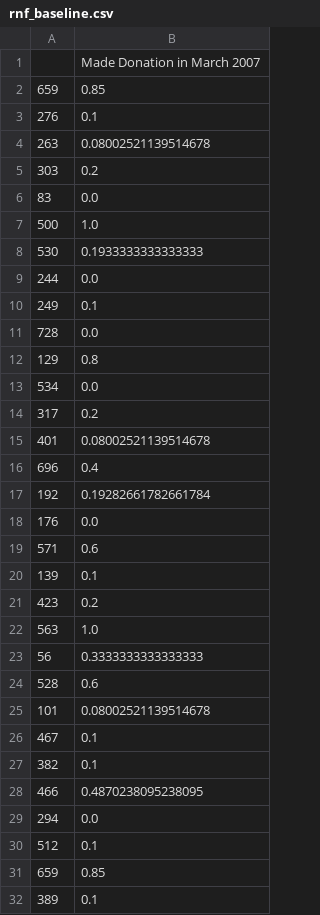
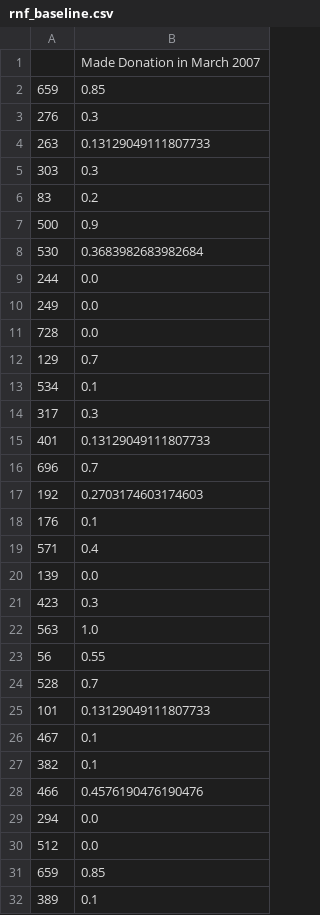
Before and after one commit to JohnErnestBonanno/BloodDonation, a CSV file: rnf_baseline.csv, drawn as a sheet; only a part is shown; the diff covers the shown part only.

```diff
--- a/rnf_baseline.csv
+++ b/rnf_baseline.csv
@@ -2,30 +2,30 @@
 659,0.85
-276,0.1
-263,0.08002521139514678
-303,0.2
-83,0.0
-500,1.0
-530,0.1933333333333333
+276,0.3
+263,0.13129049111807733
+303,0.3
+83,0.2
+500,0.9
+530,0.3683982683982684
 244,0.0
-249,0.1
+249,0.0
 728,0.0
-129,0.8
-534,0.0
-317,0.2
-401,0.08002521139514678
-696,0.4
-192,0.19282661782661784
-176,0.0
-571,0.6
-139,0.1
-423,0.2
+129,0.7
+534,0.1
+317,0.3
+401,0.13129049111807733
+696,0.7
+192,0.2703174603174603
+176,0.1
+571,0.4
+139,0.0
+423,0.3
 563,1.0
-56,0.3333333333333333
-528,0.6
-101,0.08002521139514678
+56,0.55
+528,0.7
+101,0.13129049111807733
 467,0.1
 382,0.1
-466,0.4870238095238095
+466,0.4576190476190476
 294,0.0
-512,0.1
+512,0.0
 659,0.85
```
Also changed, not shown: 128 edited cells elsewhere in this file, 1 other file.
